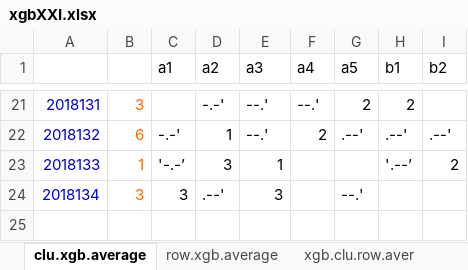
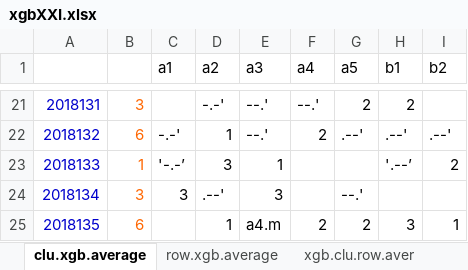
Before and after one commit to dlt-lee/dlt, an Excel workbook: xgbXXI.xlsx, sheet clu.xgb.average, drawn as a sheet; only a part is shown, gaps mark what is left out; values as stored, in another font and other column widths than the file's, no borders; charts and pictures not drawn; 7 other sheets too large or unreadable and not compared; the diff names each change by its address in the sheet, - before the commit and + after, or states it on an @@ line.

```diff
--- a/xgbXXI.xlsx (sheet clu.xgb.average)
+++ b/xgbXXI.xlsx (sheet clu.xgb.average)
+row 25: 2018135 | 6 |  | 1 | a4.m | 2 | 2 | 3 | 1
```
Also changed, not shown: sheet row.xgb.average, sheet Sheet26, charts or pictures, 1 other file.
